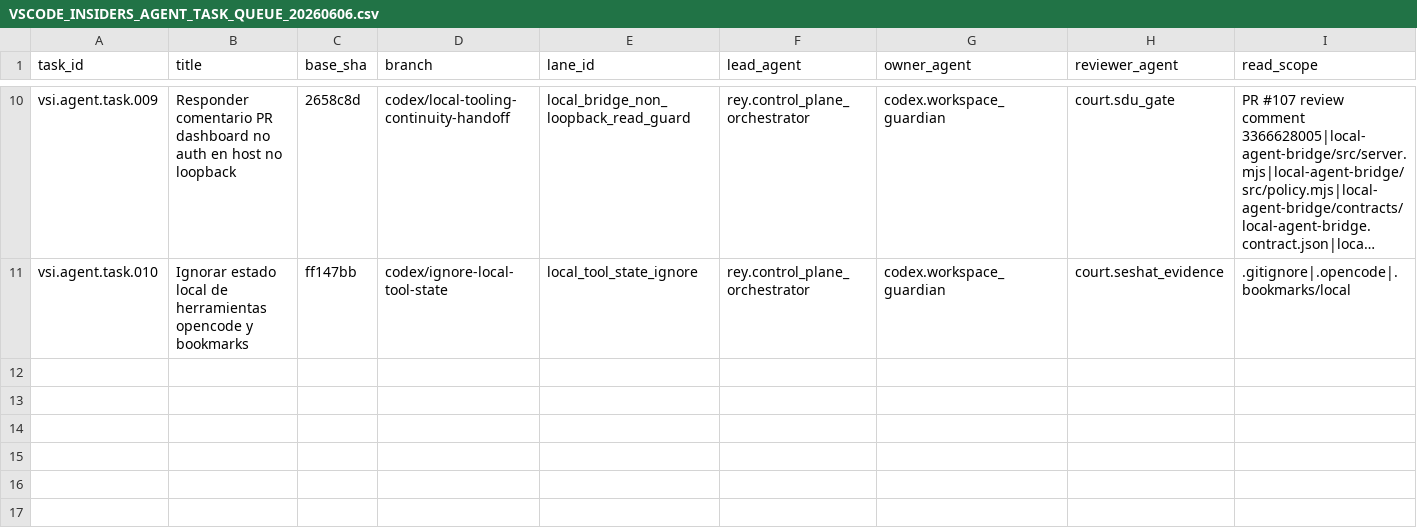
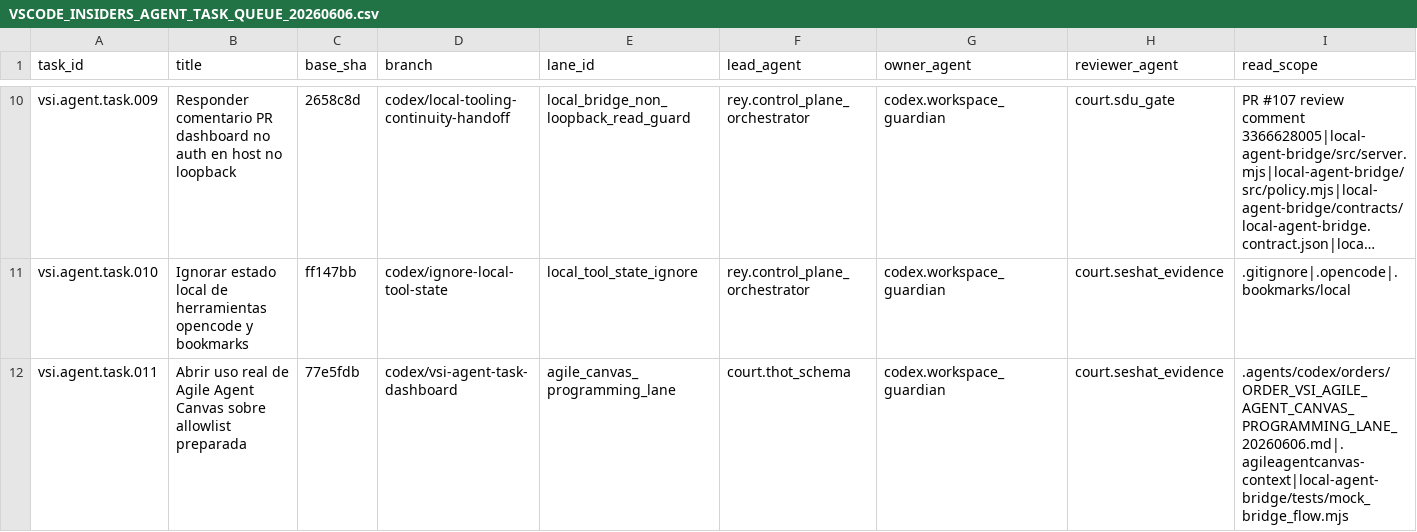
Before and after one commit to universo-rey/cabina-universal-d, a CSV file: .agents/codex/matrices/VSCODE_INSIDERS_AGENT_TASK_QUEUE_20260606.csv, drawn as a sheet; only a part is shown, gaps mark what is left out; long unchanged cells end in …; rows hold the shown columns only; the diff names each change by its address in the sheet, - before the commit and + after, or states it on an @@ line.

Commit message:
Open Agile Agent Canvas governed lane

```diff
--- a/.agents/codex/matrices/VSCODE_INSIDERS_AGENT_TASK_QUEUE_20260606.csv
+++ b/.agents/codex/matrices/VSCODE_INSIDERS_AGENT_TASK_QUEUE_20260606.csv
+row 12: vsi.agent.task.011 | Abrir uso real de Agile Agent Canvas sobre allowlist preparada | 77e5fdb | codex/vsi-agent-task-dashboard | agile_canvas_programming_lane | court.thot_schema | codex.workspace_guardian | court.seshat_evidence | .agents/codex/orders/ORDER_VSI_AGILE_AGENT_CANVAS_PROGRAMMING_LANE_20260606.md|.agileagentcanvas-context|local-agent-bridge/tests/mock_bridge_flow.mjs
```
Also changed, not shown: 6 other files.
